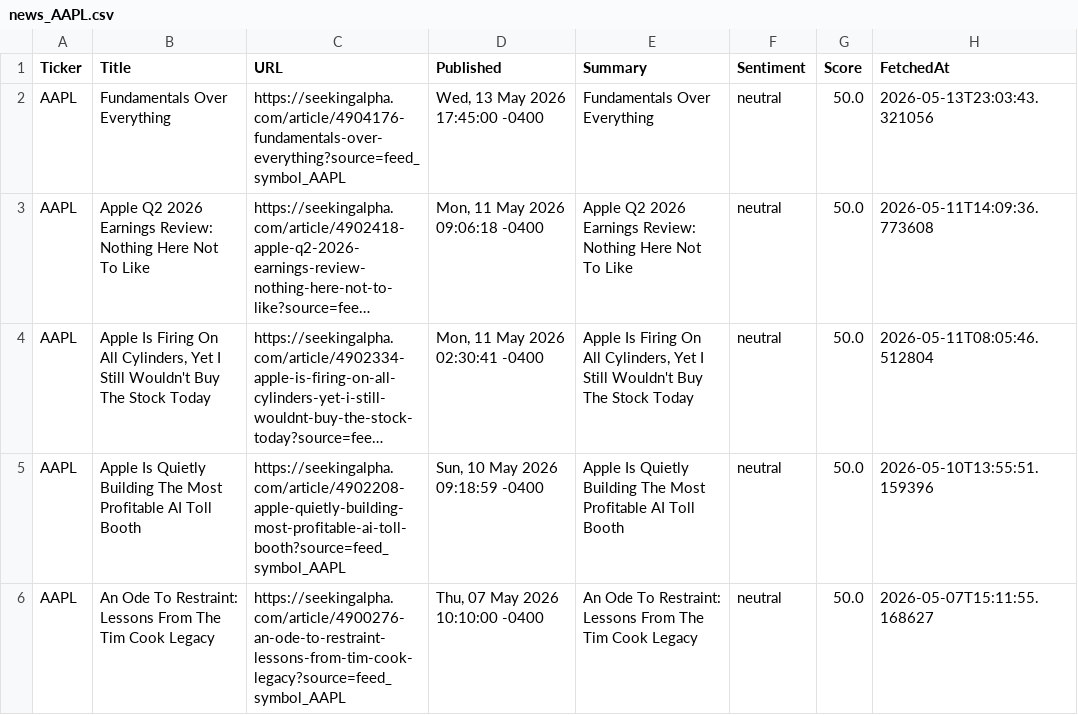
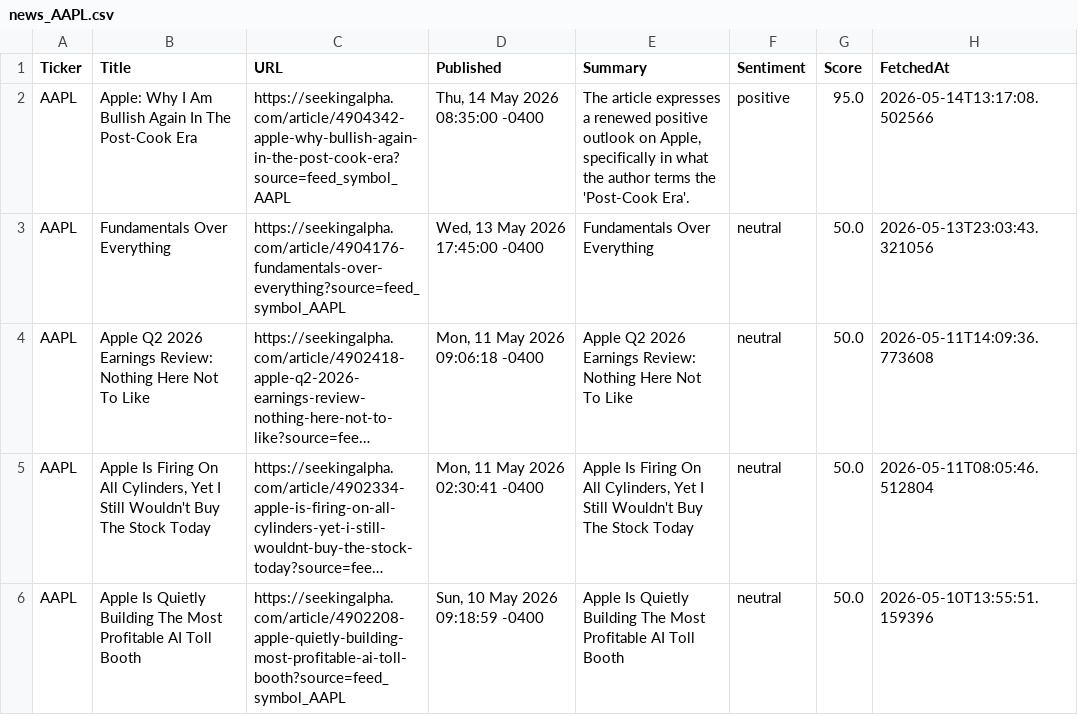
Before and after one commit to timursk99-ai/news-pipeline, a CSV file: news_AAPL.csv, drawn as a sheet; only a part is shown; the shorter side is filled out with more unchanged rows; long unchanged cells end in ….

Commit message:
update news CSVs

```diff
--- a/news_AAPL.csv
+++ b/news_AAPL.csv
@@ -1,2 +1,3 @@
 Ticker,Title,URL,Published,Summary,Sentiment,Score,FetchedAt
+AAPL,Apple: Why I Am Bullish Again In The Post-Cook Era,https://seekingalpha.com/article/4904342-apple-why-bullish-again-in-the-post-cook-era?source=feed_symbol_AAPL,"Thu, 14 May 2026 08:35:00 -0400","The article expresses a renewed positive outlook on Apple, specifically in what the author terms the 'Post-Cook Era'.",positive,95.0,2026-05-14T13:17:08.502566
 AAPL,Fundamentals Over Everything,https://seekingalpha.com/article/4904176-fundamentals-over-everything?source=feed_symbol_AAPL,"Wed, 13 May 2026 17:45:00 -0400",Fundamentals Over Everything,neutral,50.0,2026-05-13T23:03:43.321056
```
